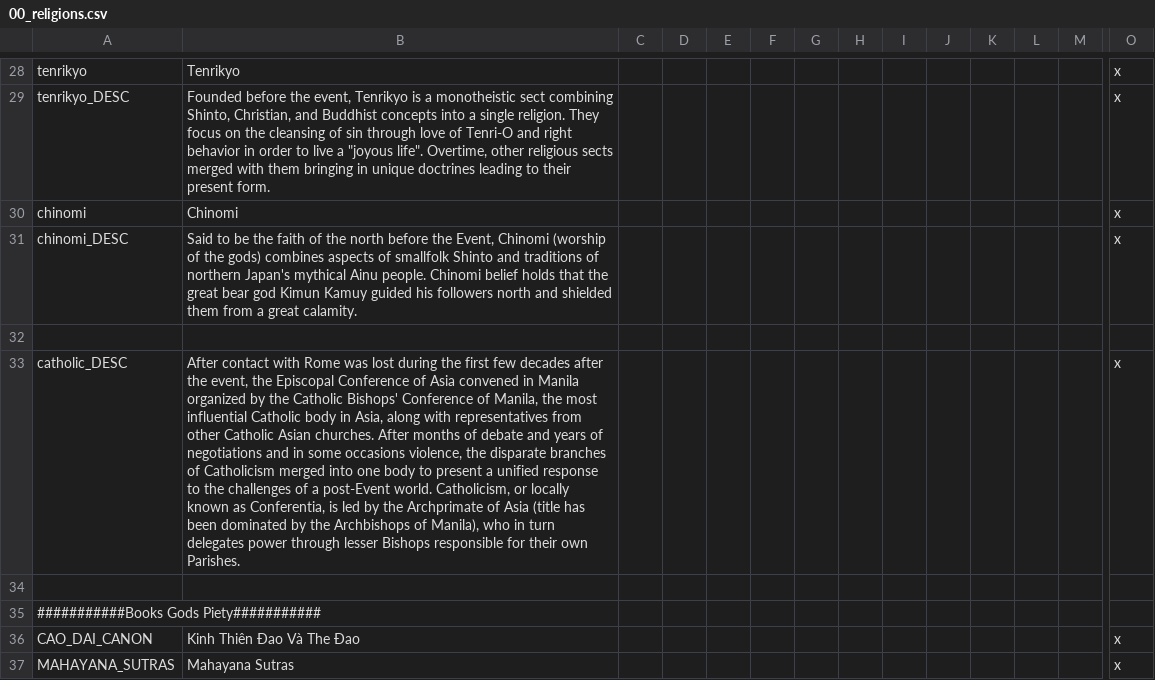
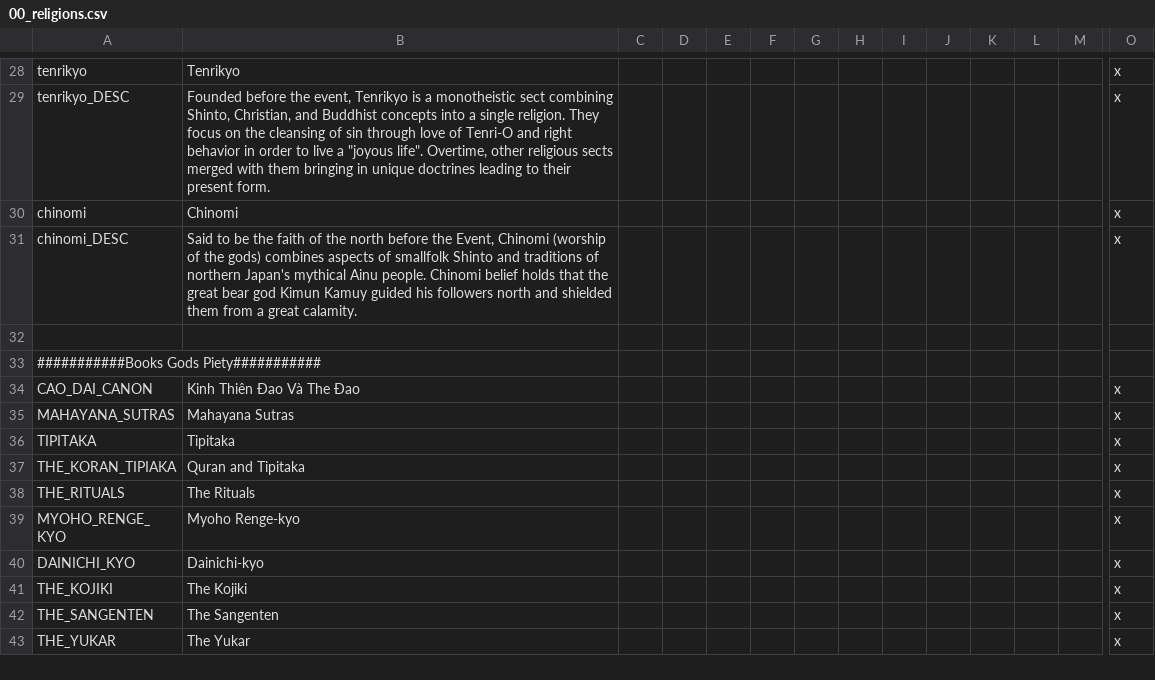
Before and after one commit to derdang/posttoyo, a CSV file: After the End Orientalis/localisation/00_religions.csv, drawn as a sheet; only a part is shown, gaps mark what is left out; the shorter side is filled out with more unchanged rows; rows hold the shown columns only; the diff names each change by its address in the sheet, - before the commit and + after, or states it on an @@ line.

Commit message:
Revert "preliminary catholic changes"
This reverts commit 589cc8cc8e38bb636ec78746ad24c4cd074191a1, reversing
changes made to 078f728fa0775828a918bb0e4afe3913e7240672.

```diff
--- a/After the End Orientalis/localisation/00_religions.csv
+++ b/After the End Orientalis/localisation/00_religions.csv
-row 33: catholic_DESC | After contact with Rome was lost during the first few decades after the event, the Episcopal Conference of Asia convened in Manila organized by the Catholic Bishops' Conference of Manila, the most influential Catholic body in Asia, along with representatives from other Catholic Asian churches. After months of debate and years of negotiations and in some occasions violence, the disparate branches of Catholicism merged into one body to present a unified response to the challenges of a post-Event world. Catholicism, or locally known as Conferentia, is led by the Archprimate of Asia (title has been dominated by the Archbishops of Manila), who in turn delegates power through lesser Bishops responsible for their own Parishes. |  |  |  |  |  |  |  |  |  |  |  | x
-row 34: (empty)
```
Also changed, not shown: 1 other file.
